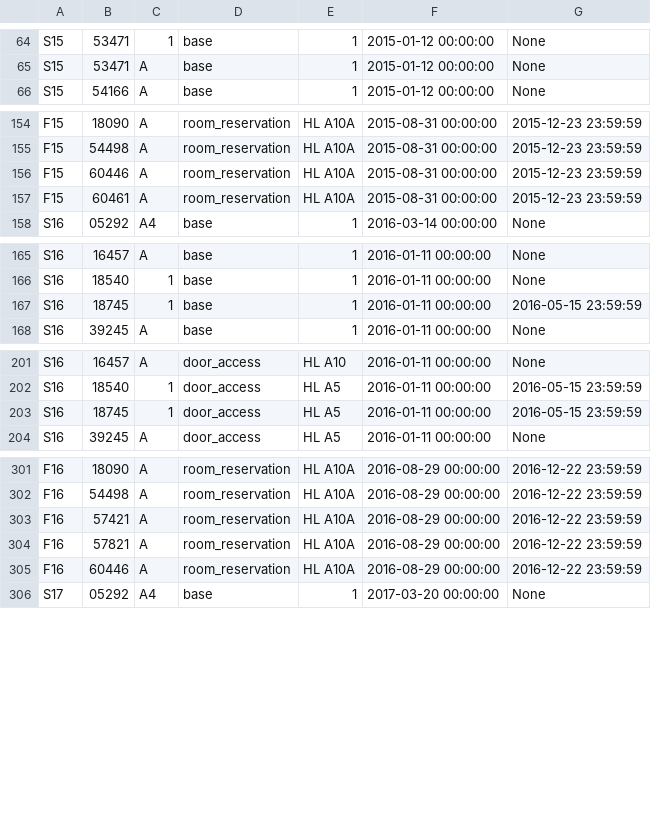
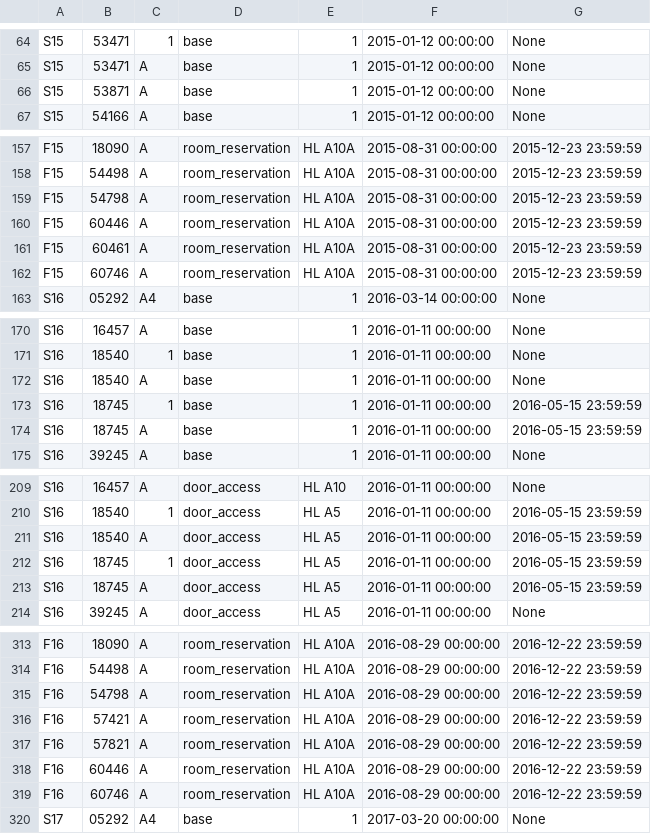
Before and after one commit to CMUIDeATe/aclman, a CSV file: data/sections.csv, drawn as a sheet; only a part is shown, gaps mark what is left out; the diff covers the shown part only.

```diff
--- a/data/sections.csv
+++ b/data/sections.csv
@@ -65,2 +65,3 @@ S15,53471,1,base,1,2015-01-12 00:00:00,None
 S15,53471,A,base,1,2015-01-12 00:00:00,None
+S15,53871,A,base,1,2015-01-12 00:00:00,None
 S15,54166,A,base,1,2015-01-12 00:00:00,None
@@ -155,4 +158,6 @@ F15,18090,A,room_reservation,HL A10A,2015-08-31 00:00:00,2015-12-23 23:59:59
 F15,54498,A,room_reservation,HL A10A,2015-08-31 00:00:00,2015-12-23 23:59:59
+F15,54798,A,room_reservation,HL A10A,2015-08-31 00:00:00,2015-12-23 23:59:59
 F15,60446,A,room_reservation,HL A10A,2015-08-31 00:00:00,2015-12-23 23:59:59
 F15,60461,A,room_reservation,HL A10A,2015-08-31 00:00:00,2015-12-23 23:59:59
+F15,60746,A,room_reservation,HL A10A,2015-08-31 00:00:00,2015-12-23 23:59:59
 S16,05292,A4,base,1,2016-03-14 00:00:00,None
@@ -166,3 +171,5 @@ S16,16457,A,base,1,2016-01-11 00:00:00,None
 S16,18540,1,base,1,2016-01-11 00:00:00,None
+S16,18540,A,base,1,2016-01-11 00:00:00,None
 S16,18745,1,base,1,2016-01-11 00:00:00,2016-05-15 23:59:59
+S16,18745,A,base,1,2016-01-11 00:00:00,2016-05-15 23:59:59
 S16,39245,A,base,1,2016-01-11 00:00:00,None
@@ -202,3 +210,5 @@ S16,16457,A,door_access,HL A10,2016-01-11 00:00:00,None
 S16,18540,1,door_access,HL A5,2016-01-11 00:00:00,2016-05-15 23:59:59
+S16,18540,A,door_access,HL A5,2016-01-11 00:00:00,2016-05-15 23:59:59
 S16,18745,1,door_access,HL A5,2016-01-11 00:00:00,2016-05-15 23:59:59
+S16,18745,A,door_access,HL A5,2016-01-11 00:00:00,2016-05-15 23:59:59
 S16,39245,A,door_access,HL A5,2016-01-11 00:00:00,None
@@ -302,2 +314,3 @@ F16,18090,A,room_reservation,HL A10A,2016-08-29 00:00:00,2016-12-22 23:59:59
 F16,54498,A,room_reservation,HL A10A,2016-08-29 00:00:00,2016-12-22 23:59:59
+F16,54798,A,room_reservation,HL A10A,2016-08-29 00:00:00,2016-12-22 23:59:59
 F16,57421,A,room_reservation,HL A10A,2016-08-29 00:00:00,2016-12-22 23:59:59
@@ -305,2 +318,3 @@ F16,57821,A,room_reservation,HL A10A,2016-08-29 00:00:00,2016-12-22 23:59:59
 F16,60446,A,room_reservation,HL A10A,2016-08-29 00:00:00,2016-12-22 23:59:59
+F16,60746,A,room_reservation,HL A10A,2016-08-29 00:00:00,2016-12-22 23:59:59
 S17,05292,A4,base,1,2017-03-20 00:00:00,None
```
Also changed, not shown: 16 added rows and 3 edited cells elsewhere in this file.
